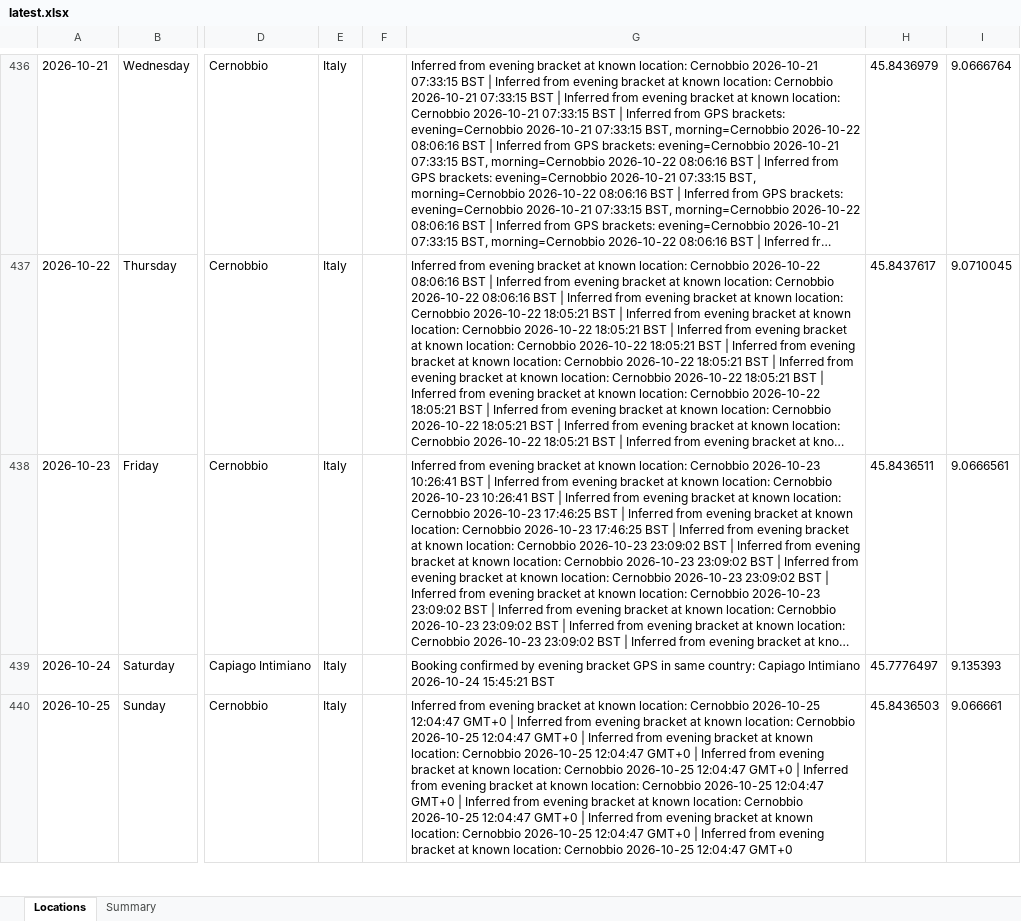
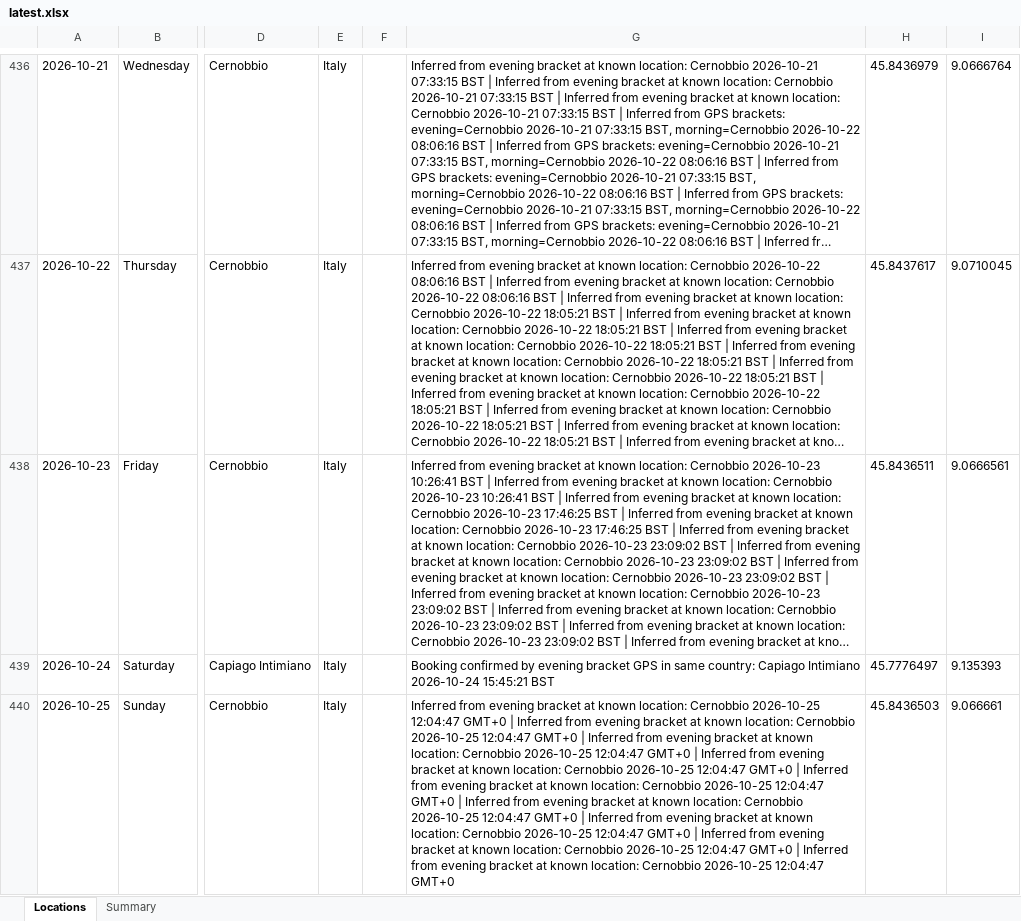
Before and after one commit to stevebrazier-hub/midnight-tracker, an Excel workbook: backups/latest.xlsx, sheet Locations, drawn as a sheet; only a part is shown, gaps mark what is left out; long unchanged cells end in …; values as stored, in another font and other column widths than the file's, no borders; the diff covers the shown part only; the diff names each change by its address in the sheet, - before the commit and + after, or states it on an @@ line.

```diff
--- a/backups/latest.xlsx (sheet Locations)
+++ b/backups/latest.xlsx (sheet Locations)
-G440: …12:04:47 GMT+0
+G440: …12:04:47 GMT+0 | Inferred from evening bracket at known location: Cernobbio 2026-10-25 12:04:47 GMT+0
```
Also changed, not shown: 39 edited cells elsewhere in this sheet, sheet Summary, 3 other files.
